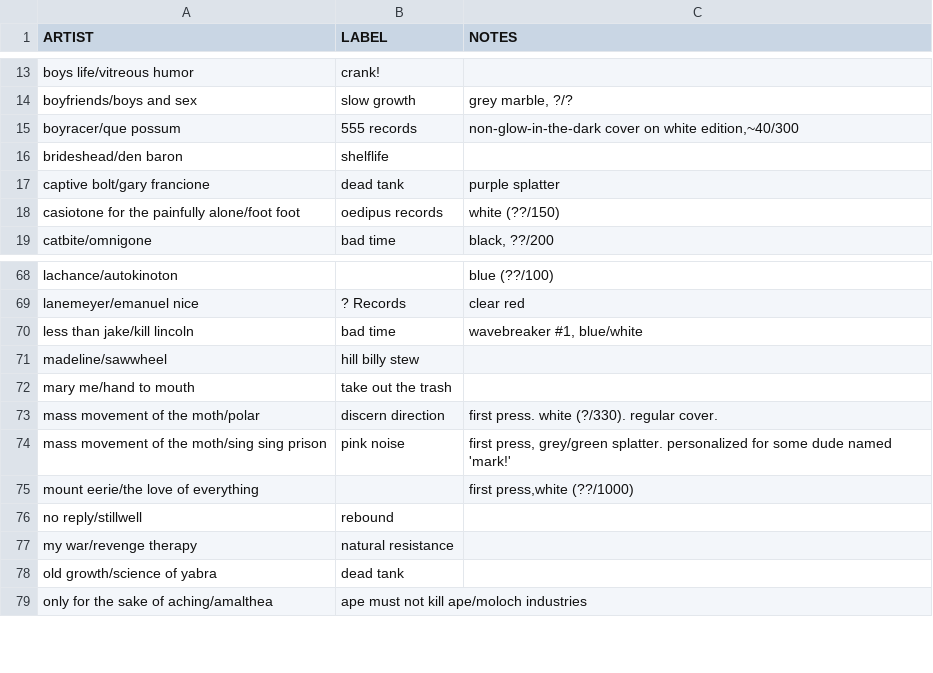
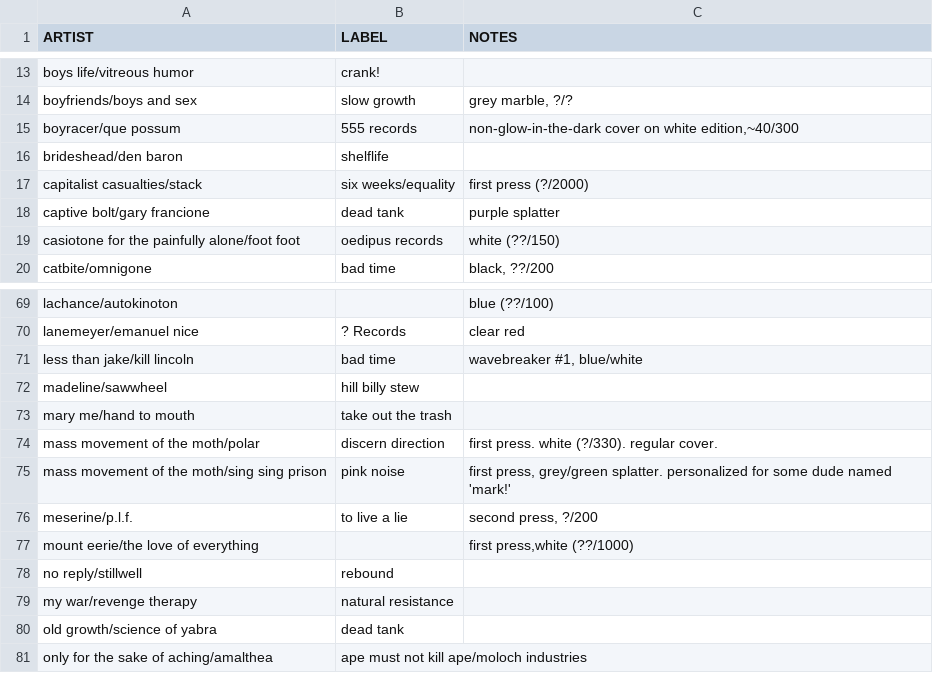
Before and after one commit to okjjj/tradelist, a CSV file: 7_splits.csv, drawn as a sheet; only a part is shown, gaps mark what is left out.

```diff
--- a/7_splits.csv
+++ b/7_splits.csv
@@ -16,2 +16,3 @@ boyracer/que possum,555 records,"non-glow-in-the-dark cover on white edition,~40
 brideshead/den baron,shelflife,""
+capitalist casualties/stack,six weeks/equality,"first press (?/2000)"
 captive bolt/gary francione,dead tank,purple splatter
@@ -74,2 +75,3 @@ mass movement of the moth/polar,discern direction,"first press. white (?/330). r
 mass movement of the moth/sing sing prison,pink noise,"first press, grey/green splatter. personalized for some dude named 'mark!'"
+"meserine/p.l.f.",to live a lie,"second press, ?/200"
 mount eerie/the love of everything,"","first press,white (??/1000)"
```
Also changed, not shown: 12.csv, 7.csv, 1 other file.
